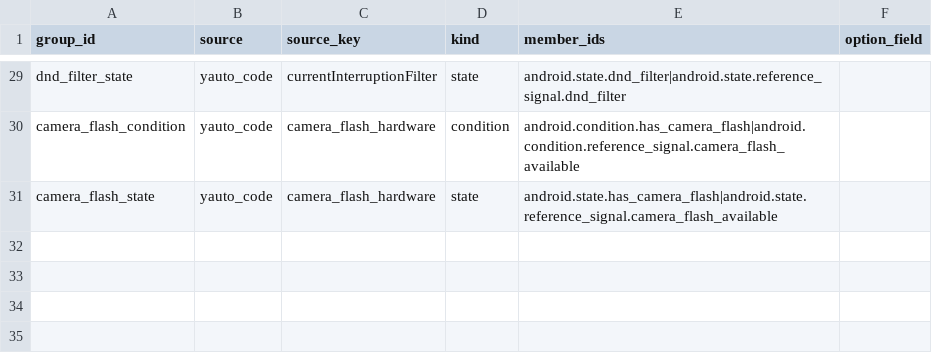
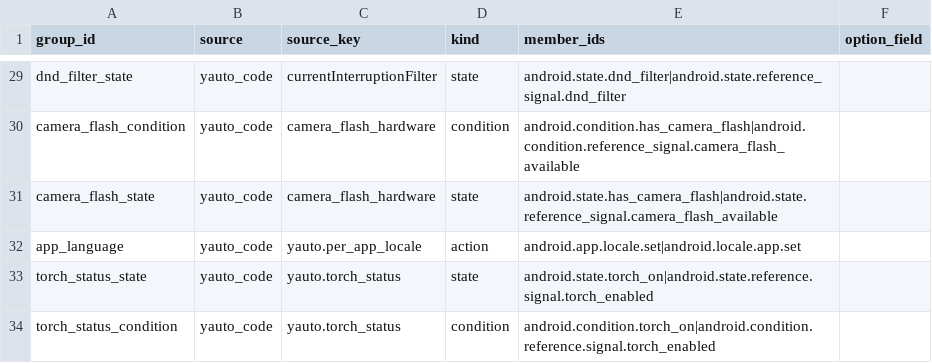
Before and after one commit to yagay/YAuto, a CSV file: tools/verified_picker_merges.csv, drawn as a sheet; only a part is shown, gaps mark what is left out; the diff names each change by its address in the sheet, - before the commit and + after, or states it on an @@ line.

Commit message:
fix(picker): unify per-app language and camera torch status as configurable methods

```diff
--- a/tools/verified_picker_merges.csv
+++ b/tools/verified_picker_merges.csv
+row 32: app_language | yauto_code | yauto.per_app_locale | action | android.app.locale.set|android.locale.app.set
+row 33: torch_status_state | yauto_code | yauto.torch_status | state | android.state.torch_on|android.state.reference.signal.torch_enabled
+row 34: torch_status_condition | yauto_code | yauto.torch_status | condition | android.condition.torch_on|android.condition.reference.signal.torch_enabled
```
Also changed, not shown: 8 other files.
